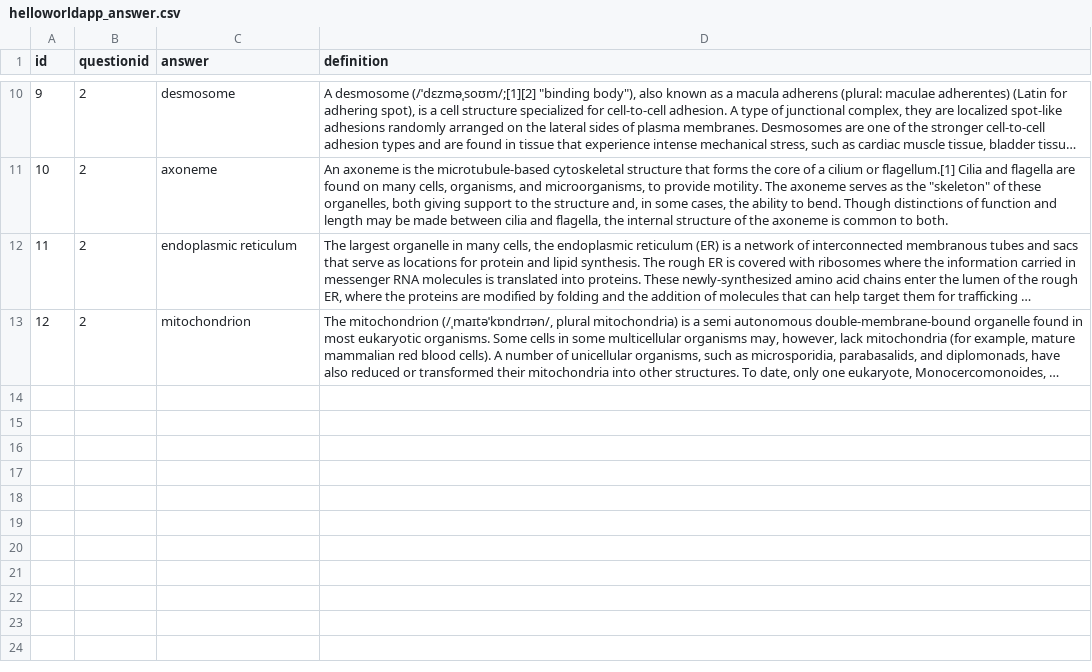
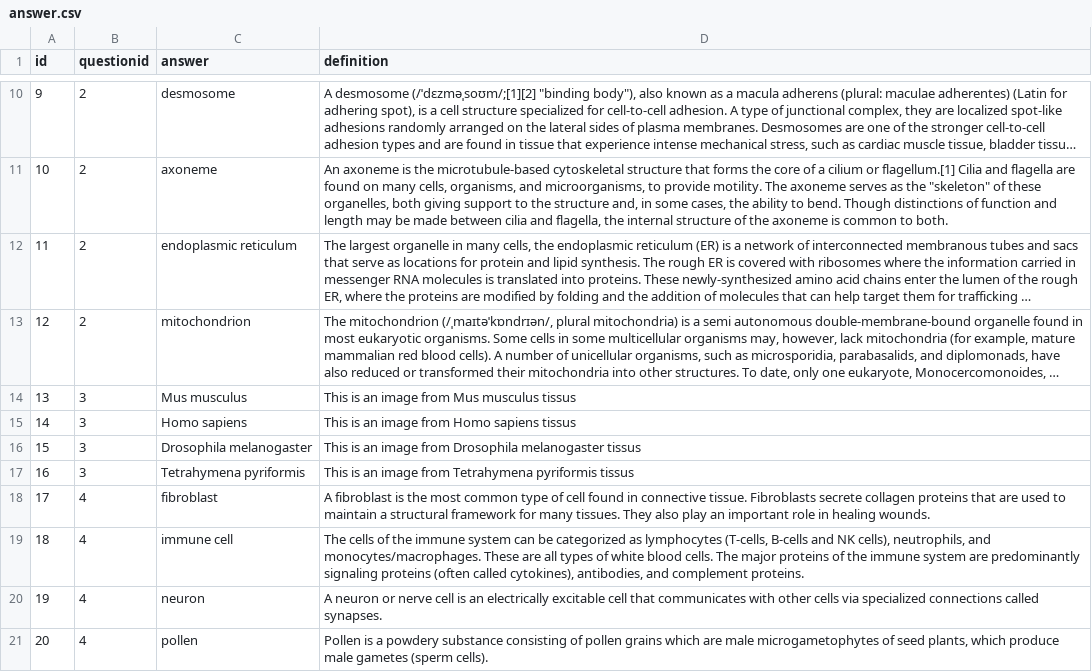
Before and after one commit to Alich13/Django_DLAD, a CSV file: learn/data/answer.csv (was learn/data/helloworldapp_answer.csv), drawn as a sheet; only a part is shown, gaps mark what is left out; long unchanged cells end in …; the diff names each change by its address in the sheet, - before the commit and + after, or states it on an @@ line.

Commit message:
add relation between images and questions & added 2 questions

```diff
--- a/learn/data/helloworldapp_answer.csv
+++ b/learn/data/answer.csv
+row 14: 13 | 3 | Mus musculus | This is an image from Mus musculus tissus
+row 15: 14 | 3 | Homo sapiens | This is an image from Homo sapiens tissus
+row 16: 15 | 3 | Drosophila melanogaster | This is an image from Drosophila melanogaster tissus
+row 17: 16 | 3 | Tetrahymena pyriformis | This is an image from Tetrahymena pyriformis tissus
+row 18: 17 | 4 | fibroblast | A fibroblast is the most common type of cell found in connective tissue. Fibroblasts secrete collagen proteins that are used to maintain a structural framework for many tissues. They also play an important role in healing wounds.
+row 19: 18 | 4 | immune cell | The cells of the immune system can be categorized as lymphocytes (T-cells, B-cells and NK cells), neutrophils, and monocytes/macrophages. These are all types of white blood cells. The major proteins of the immune system are predominantly signaling proteins (often called cytokines), antibodies, and complement proteins.
+row 20: 19 | 4 | neuron | A neuron or nerve cell is an electrically excitable cell that communicates with other cells via specialized connections called synapses.
+row 21: 20 | 4 | pollen | Pollen is a powdery substance consisting of pollen grains which are male microgametophytes of seed plants, which produce male gametes (sperm cells).
```
Also changed, not shown: learn/data/images.csv, 23 other files.
